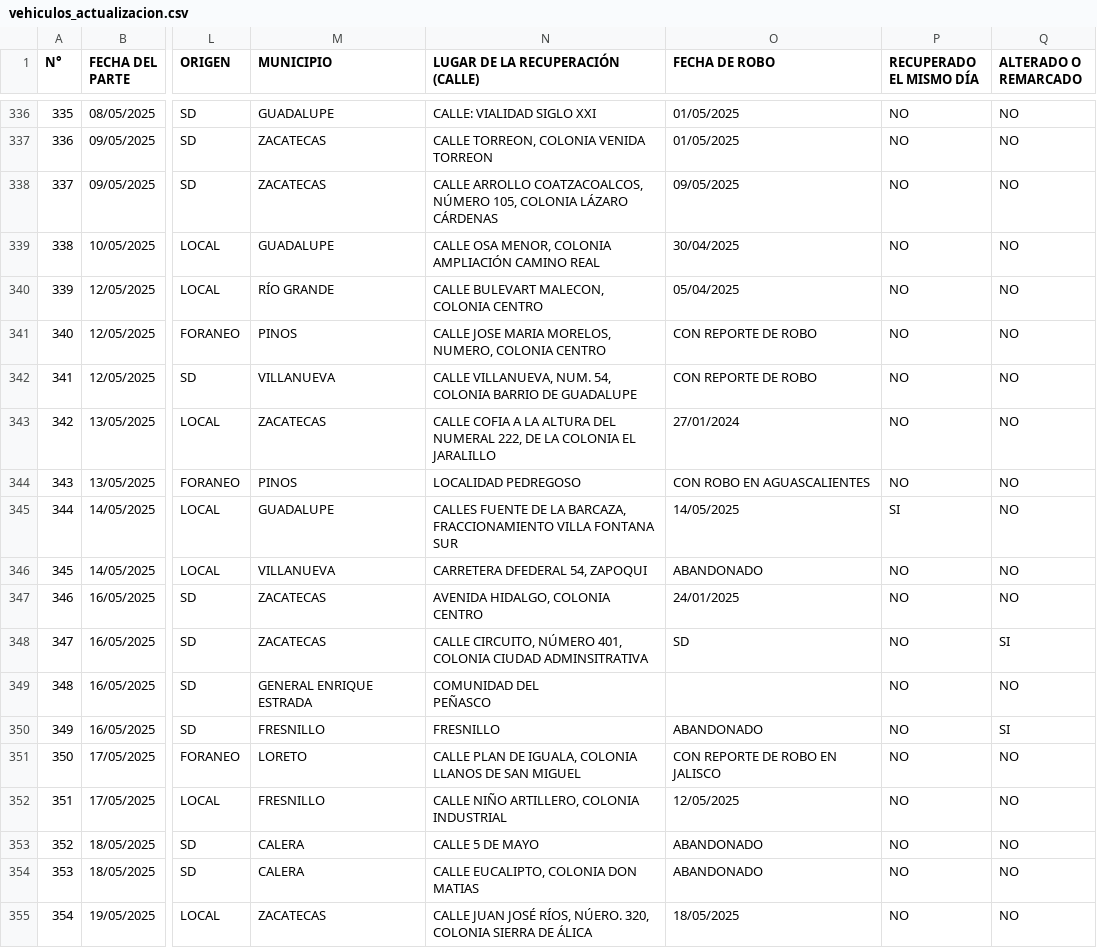
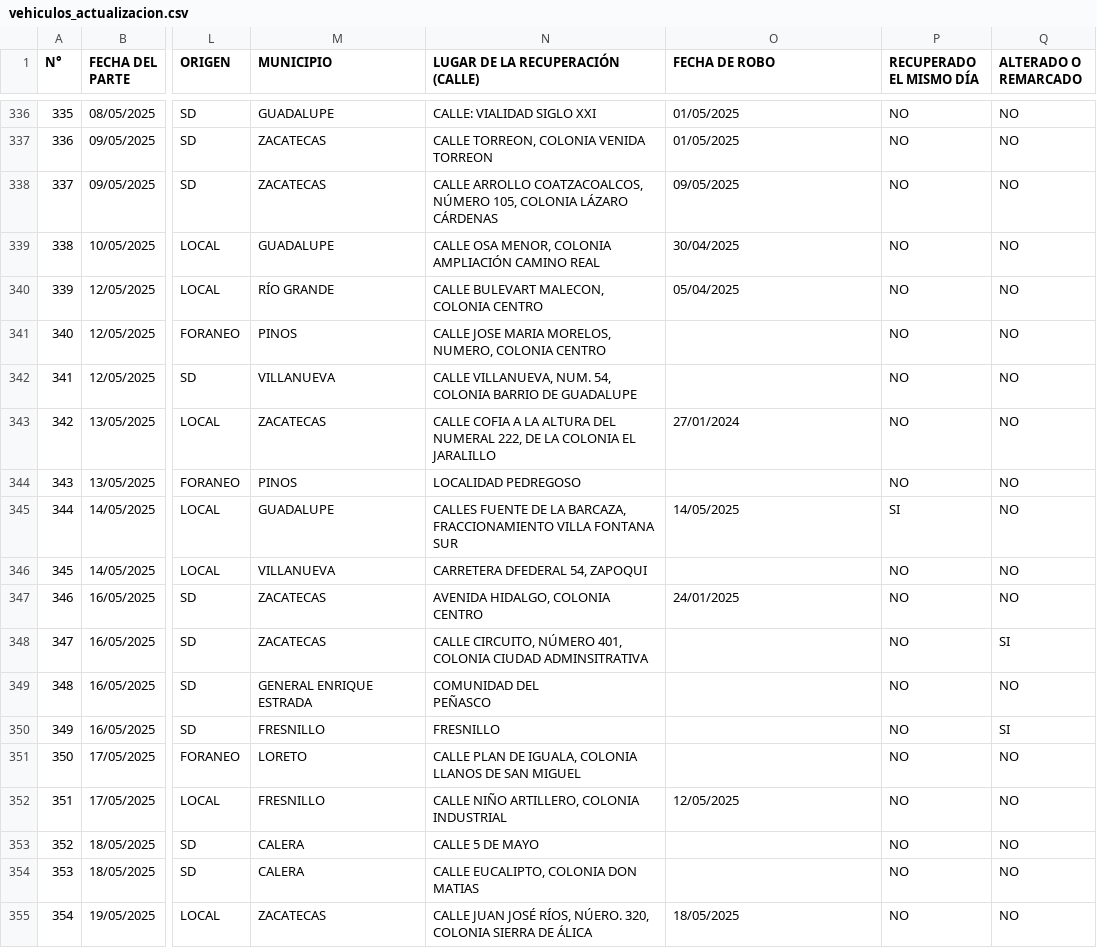
Before and after one commit to DanmaroXceed/Buscador_vehi_recu, a CSV file: catalogos/vehiculos_actualizacion.csv, drawn as a sheet; only a part is shown, gaps mark what is left out; the diff covers the shown part only; the diff names each change by its address in the sheet, - before the commit and + after, or states it on an @@ line.

```diff
--- a/catalogos/vehiculos_actualizacion.csv
+++ b/catalogos/vehiculos_actualizacion.csv
-O341:O342 (FECHA DE ROBO): CON REPORTE DE ROBO
+O341:O342 (FECHA DE ROBO): (empty)
-O344 (FECHA DE ROBO): CON ROBO EN AGUASCALIENTES
+O344 (FECHA DE ROBO): (empty)
-O346 (FECHA DE ROBO): ABANDONADO
+O346 (FECHA DE ROBO): (empty)
-O348 (FECHA DE ROBO): SD
+O348 (FECHA DE ROBO): (empty)
-O350 (FECHA DE ROBO): ABANDONADO
+O350 (FECHA DE ROBO): (empty)
-O351 (FECHA DE ROBO): CON REPORTE DE ROBO EN JALISCO
+O351 (FECHA DE ROBO): (empty)
-O353:O354 (FECHA DE ROBO): ABANDONADO
+O353:O354 (FECHA DE ROBO): (empty)
```
Also changed, not shown: 142 edited cells elsewhere in this file, 3 other files.
